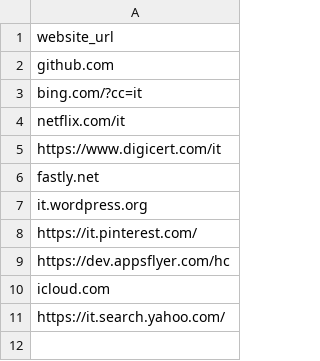
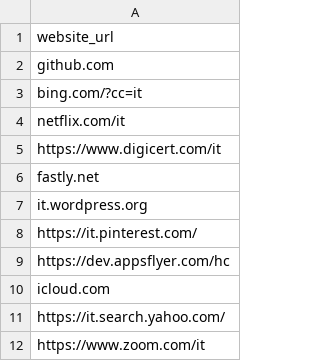
Before and after one commit to nylbitcode/GDPR_cookies_extractor, a CSV file: sites3.csv, drawn as a sheet.

Commit message:
fix sites 11 each

```diff
--- a/sites3.csv
+++ b/sites3.csv
@@ -11 +11,2 @@ icloud.com
 https://it.search.yahoo.com/
+https://www.zoom.com/it
```
Also changed, not shown: 3 other files.
